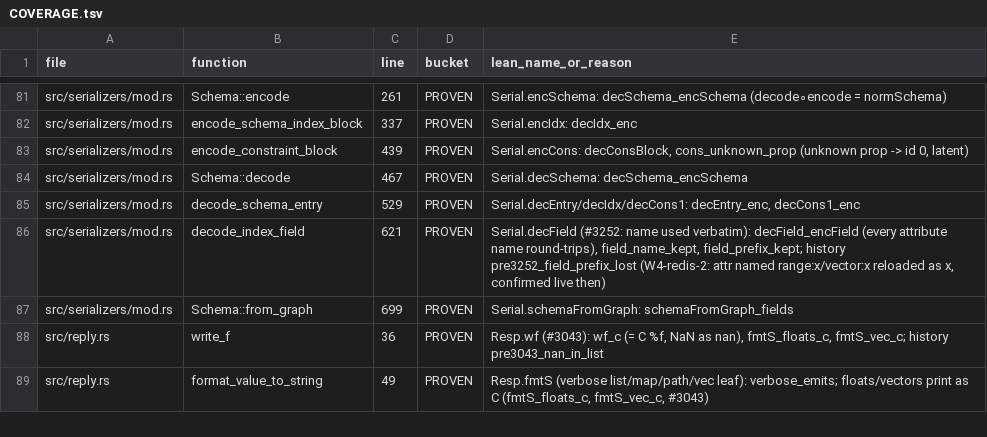
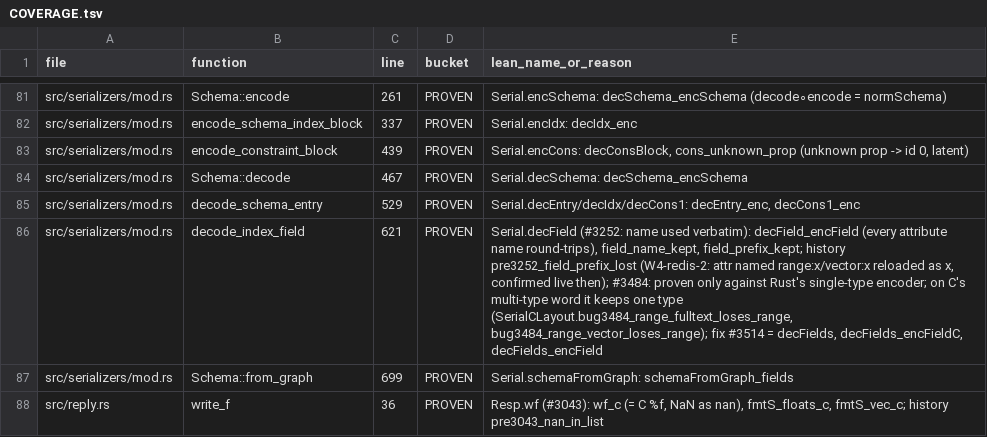
Before and after one commit to FalkorDB/FalkorDB, a TSV file: proofs/redis_layer/COVERAGE.tsv, drawn as a sheet; only a part is shown, gaps mark what is left out; the shorter side is filled out with more unchanged rows.

```diff
--- a/proofs/redis_layer/COVERAGE.tsv
+++ b/proofs/redis_layer/COVERAGE.tsv
@@ -85,3 +85,3 @@ src/serializers/mod.rs	Schema::decode	467	PROVEN	Serial.decSchema: decSchema_enc
 src/serializers/mod.rs	decode_schema_entry	529	PROVEN	Serial.decEntry/decIdx/decCons1: decEntry_enc, decCons1_enc
-src/serializers/mod.rs	decode_index_field	621	PROVEN	Serial.decField (#3252: name used verbatim): decField_encField (every attribute name round-trips), field_name_kept, field_prefix_kept; history pre3252_field_prefix_lost (W4-redis-2: attr named range:x/vector:x reloaded as x, confirmed live then)
+src/serializers/mod.rs	decode_index_field	621	PROVEN	Serial.decField (#3252: name used verbatim): decField_encField (every attribute name round-trips), field_name_kept, field_prefix_kept; history pre3252_field_prefix_lost (W4-redis-2: attr named range:x/vector:x reloaded as x, confirmed live then); #3484: proven only against Rust's single-type encoder; on C's multi-type word it keeps one type (SerialCLayout.bug3484_range_fulltext_loses_range, bug3484_range_vector_loses_range); fix #3514 = decFields, decFields_encFieldC, decFields_encField
 src/serializers/mod.rs	Schema::from_graph	699	PROVEN	Serial.schemaFromGraph: schemaFromGraph_fields
```
Also changed, not shown: 3 other files.
